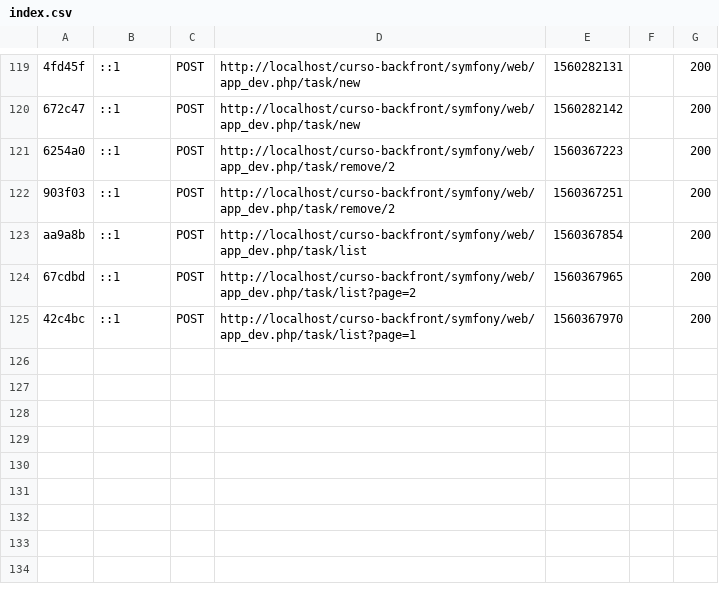
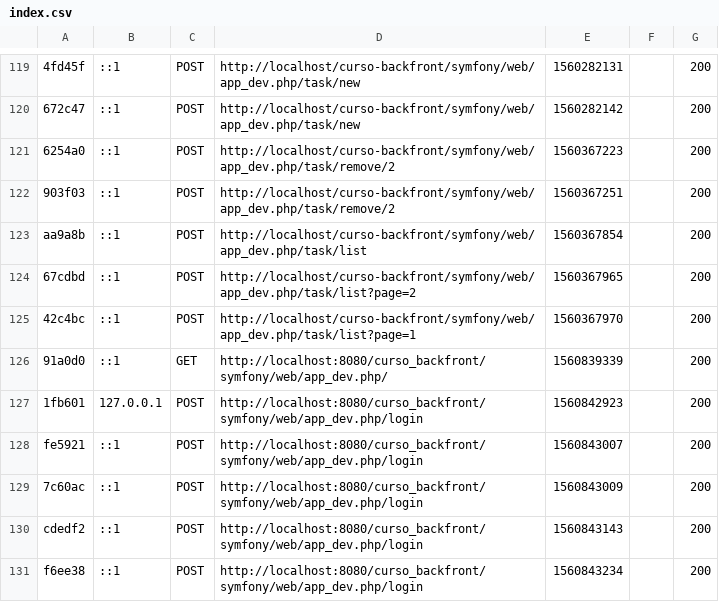
Before and after one commit to emiliojoseav/curso_backfront, a CSV file: symfony/var/cache/dev/profiler/index.csv, drawn as a sheet; only a part is shown, gaps mark what is left out.

```diff
--- a/symfony/var/cache/dev/profiler/index.csv
+++ b/symfony/var/cache/dev/profiler/index.csv
@@ -125 +125,7 @@ aa9a8b,::1,POST,http://localhost/curso-backfront/symfony/web/app_dev.php/task/li
 42c4bc,::1,POST,http://localhost/curso-backfront/symfony/web/app_dev.php/task/list?page=1,1560367970,,200
+91a0d0,::1,GET,http://localhost:8080/curso_backfront/symfony/web/app_dev.php/,1560839339,,200
+1fb601,127.0.0.1,POST,http://localhost:8080/curso_backfront/symfony/web/app_dev.php/login,1560842923,,200
+fe5921,::1,POST,http://localhost:8080/curso_backfront/symfony/web/app_dev.php/login,1560843007,,200
+7c60ac,::1,POST,http://localhost:8080/curso_backfront/symfony/web/app_dev.php/login,1560843009,,200
+cdedf2,::1,POST,http://localhost:8080/curso_backfront/symfony/web/app_dev.php/login,1560843143,,200
+f6ee38,::1,POST,http://localhost:8080/curso_backfront/symfony/web/app_dev.php/login,1560843234,,200
```
Also changed, not shown: 13 other files.
